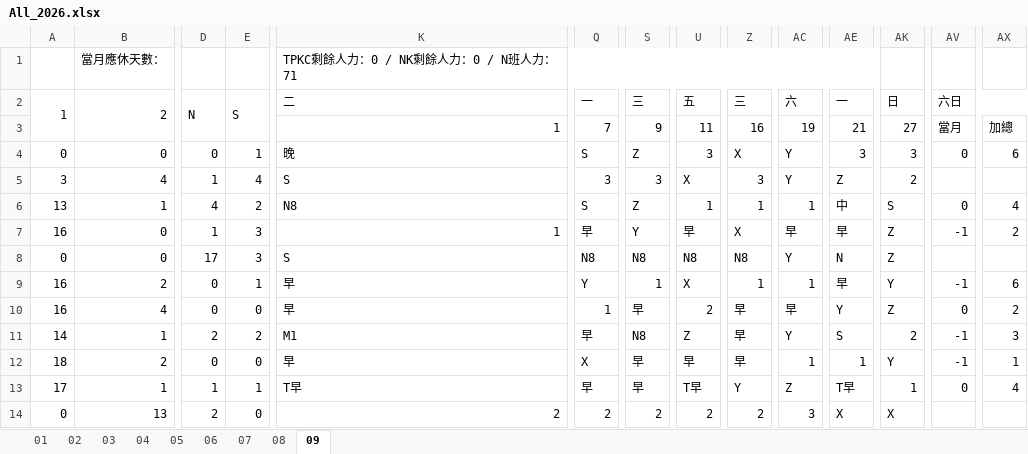
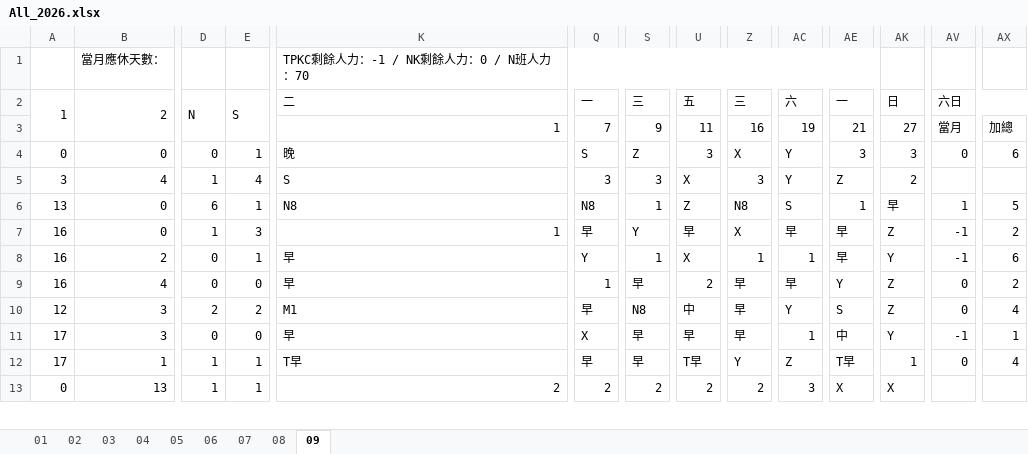
Before and after one commit to JasonHsuFet/Working_Shift, an Excel workbook: All_2026.xlsx, sheet 09, drawn as a sheet; only a part is shown, gaps mark what is left out; values as stored, in another font and other column widths than the file's, no cell formats; conditional formats not drawn; removed rows and columns are numbered as before the commit, all else as after; rows hold the shown columns only; the diff covers the shown part only; the diff names each change by its address in the sheet, - before the commit and + after, or states it on an @@ line.

```diff
--- a/All_2026.xlsx (sheet 09)
+++ b/All_2026.xlsx (sheet 09)
-K1: TPKC剩餘人力：0 / NK剩餘人力：0 / N班人力：71
+K1: TPKC剩餘人力：-1 / NK剩餘人力：0 / N班人力：70
-B6: 1
+B6: 0
-D6: 4
+D6: 6
-E6: 2
+E6: 1
-Q6: S
+Q6: N8
-S6: Z
+S6: 1
-U6: 1
+U6: Z
-Z6: 1
+Z6: N8
-AC6: 1
+AC6: S
-AE6: 中
+AE6: 1
-AK6: S
+AK6: 早
-AV6: 0
+AV6: 1
-AX6: 4
+AX6: 5
-row 8: 0 | 0 | 17 | 3 | S | N8 | N8 | N8 | N8 | Y | N | Z
-A10: 14
+A10: 12
-B10: 1
+B10: 3
-U10: Z
+U10: 中
-AK10: 2
+AK10: Z
-AV10: -1
+AV10: 0
-AX10: 3
+AX10: 4
-A11: 18
+A11: 17
-B11: 2
+B11: 3
-AE11: 1
+AE11: 中
-D13: 2
+D13: 1
-E13: 0
+E13: 1
```
Also changed, not shown: 4 added rows, 2 removed rows and 137 edited cells elsewhere in this sheet, cell formats, formulas that keep their value.
